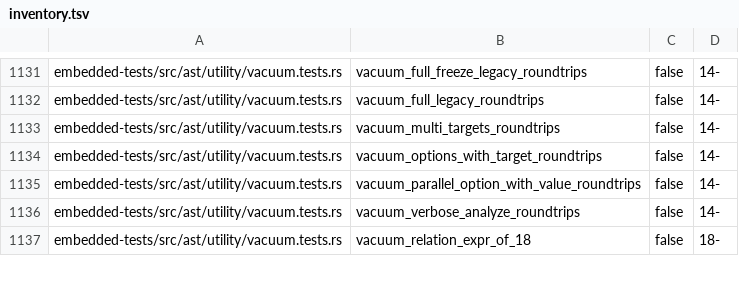
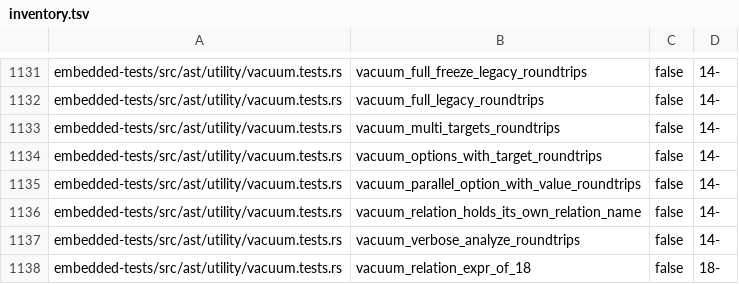
Before and after one commit to freshtonic/pg-sql, a TSV file: embedded-tests/inventory.tsv, drawn as a sheet; only a part is shown, gaps mark what is left out.

```diff
--- a/embedded-tests/inventory.tsv
+++ b/embedded-tests/inventory.tsv
@@ -1135,2 +1135,3 @@ embedded-tests/src/ast/utility/vacuum.tests.rs	vacuum_options_with_target_roundt
 embedded-tests/src/ast/utility/vacuum.tests.rs	vacuum_parallel_option_with_value_roundtrips	false	14-
+embedded-tests/src/ast/utility/vacuum.tests.rs	vacuum_relation_holds_its_own_relation_name	false	14-
 embedded-tests/src/ast/utility/vacuum.tests.rs	vacuum_verbose_analyze_roundtrips	false	14-
```
Also changed, not shown: embedded-tests/reconciliation.tsv, 4 other files.
